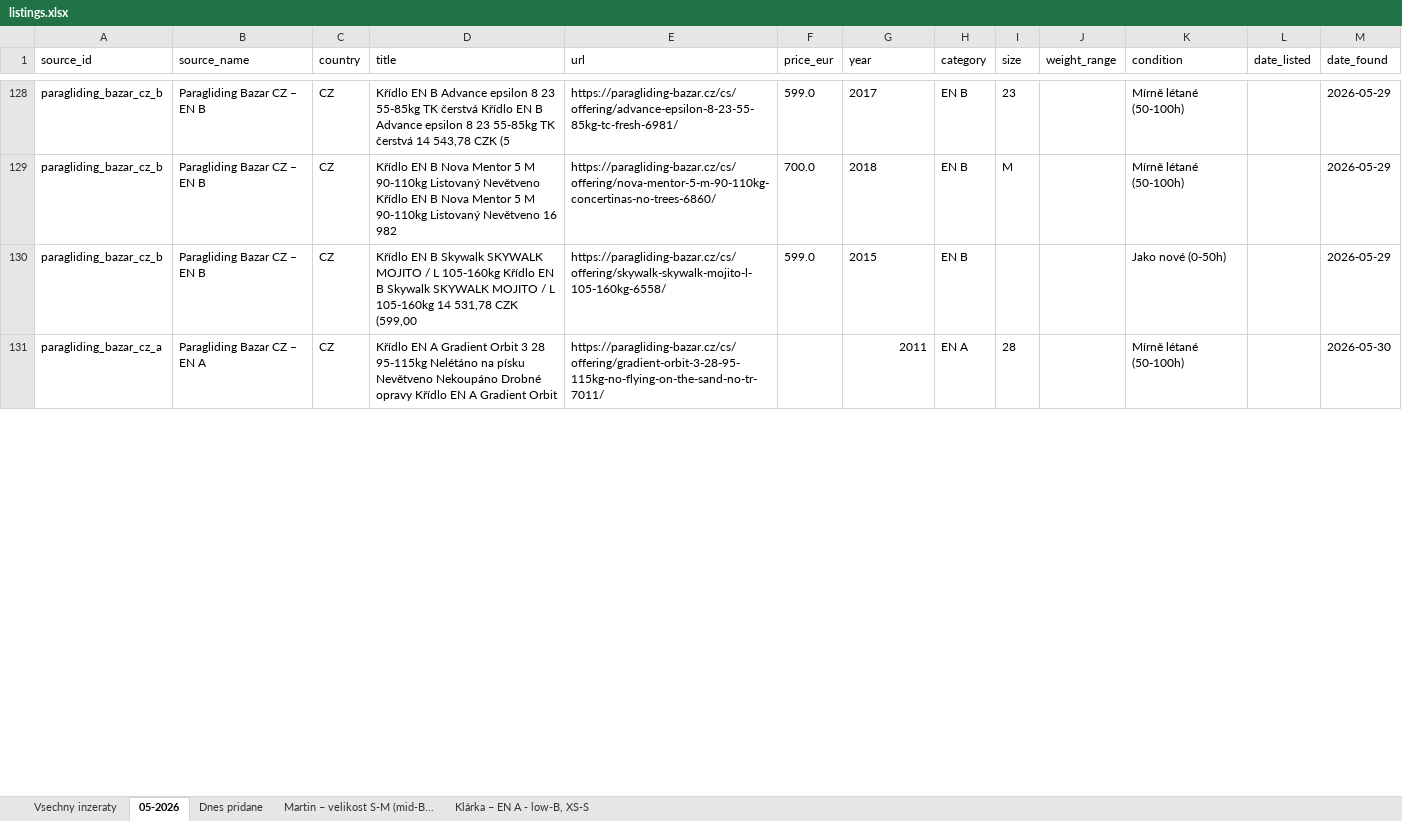
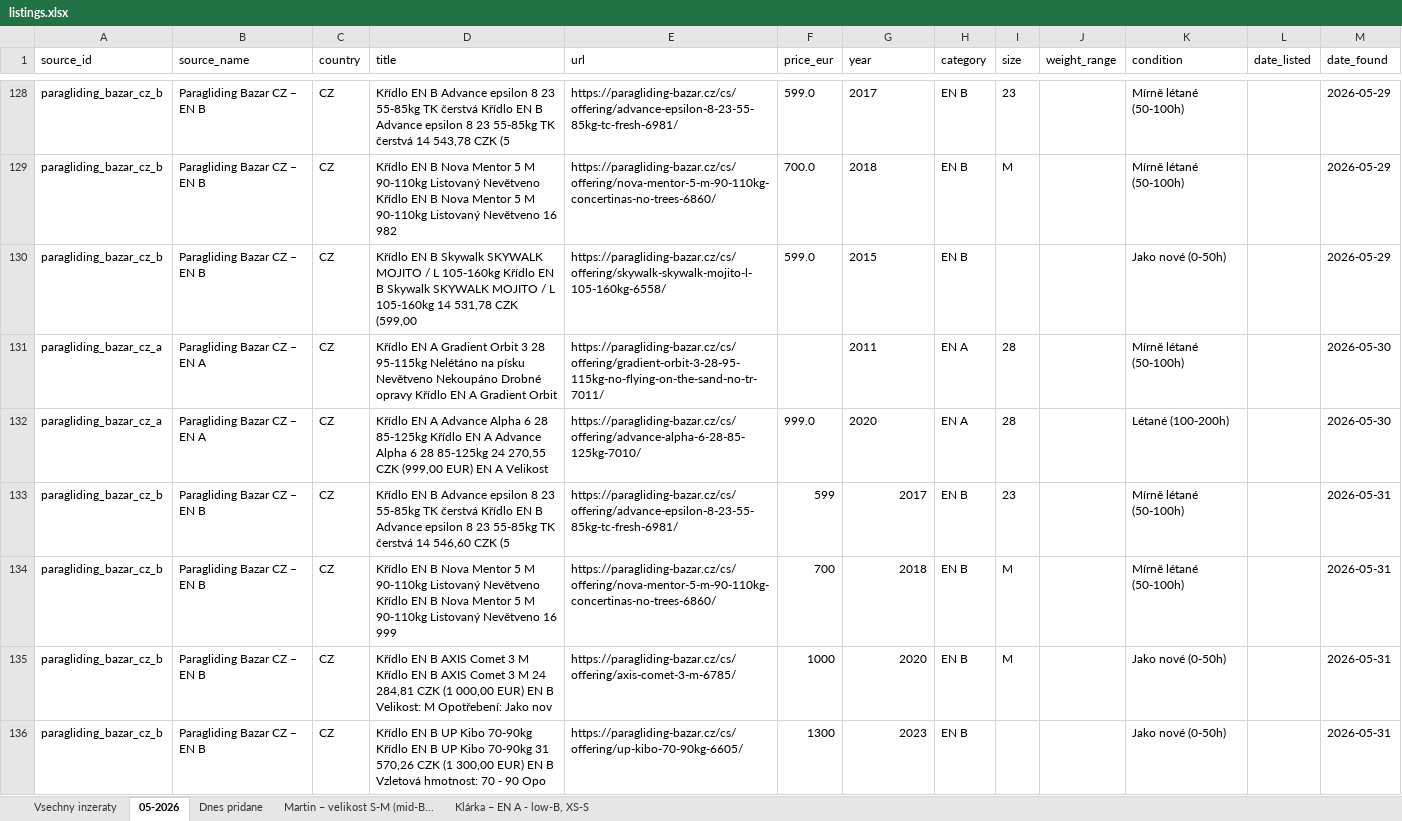
Before and after one commit to zimmema3/paragliding, an Excel workbook: data/bazar_watcher/listings.xlsx, sheet 05-2026, drawn as a sheet; only a part is shown, gaps mark what is left out; values as stored, in another font and other column widths than the file's, no borders; the diff covers the shown part only; the diff names each change by its address in the sheet, - before the commit and + after, or states it on an @@ line.

```diff
--- a/data/bazar_watcher/listings.xlsx (sheet 05-2026)
+++ b/data/bazar_watcher/listings.xlsx (sheet 05-2026)
-G131 alignment: right
+G131 alignment: left
+row 132: paragliding_bazar_cz_a | Paragliding Bazar CZ – EN A | CZ | Křídlo EN A Advance Alpha 6 28 85-125kg Křídlo EN A Advance Alpha 6 28 85-125kg 24 270,55 CZK (999,00 EUR) EN A Velikost | https://paragliding-bazar.cz/cs/offering/advance-alpha-6-28-85-125kg-7010/ | 999.0 | 2020 | EN A | 28 |  | Létané (100-200h) |  | 2026-05-30
+row 133: paragliding_bazar_cz_b | Paragliding Bazar CZ – EN B | CZ | Křídlo EN B Advance epsilon 8 23 55-85kg TK čerstvá Křídlo EN B Advance epsilon 8 23 55-85kg TK čerstvá 14 546,60 CZK (5 | https://paragliding-bazar.cz/cs/offering/advance-epsilon-8-23-55-85kg-tc-fresh-6981/ | 599 | 2017 | EN B | 23 |  | Mírně létané (50-100h) |  | 2026-05-31
+row 134: paragliding_bazar_cz_b | Paragliding Bazar CZ – EN B | CZ | Křídlo EN B Nova Mentor 5 M 90-110kg Listovaný Nevětveno Křídlo EN B Nova Mentor 5 M 90-110kg Listovaný Nevětveno 16 999 | https://paragliding-bazar.cz/cs/offering/nova-mentor-5-m-90-110kg-concertinas-no-trees-6860/ | 700 | 2018 | EN B | M |  | Mírně létané (50-100h) |  | 2026-05-31
+row 135: paragliding_bazar_cz_b | Paragliding Bazar CZ – EN B | CZ | Křídlo EN B AXIS Comet 3 M Křídlo EN B AXIS Comet 3 M 24 284,81 CZK (1 000,00 EUR) EN B Velikost: M Opotřebení: Jako nov | https://paragliding-bazar.cz/cs/offering/axis-comet-3-m-6785/ | 1000 | 2020 | EN B | M |  | Jako nové (0-50h) |  | 2026-05-31
+row 136: paragliding_bazar_cz_b | Paragliding Bazar CZ – EN B | CZ | Křídlo EN B UP Kibo 70-90kg Křídlo EN B UP Kibo 70-90kg 31 570,26 CZK (1 300,00 EUR) EN B Vzletová hmotnost: 70 - 90 Opo | https://paragliding-bazar.cz/cs/offering/up-kibo-70-90kg-6605/ | 1300 | 2023 | EN B |  |  | Jako nové (0-50h) |  | 2026-05-31
```
Also changed, not shown: 4 added rows and 2 edited cells elsewhere in this sheet, sheet Vsechny inzeraty, sheet Dnes pridane, sheet Klárka – EN A - low-B, XS-S, sheet Martin – velikost S-M (mid-B..., 1 other file.
